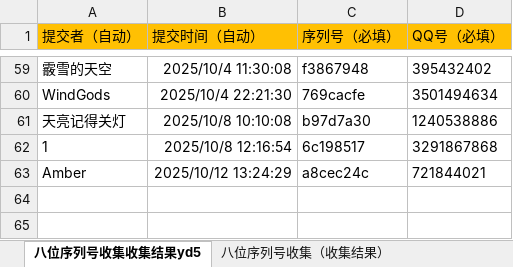
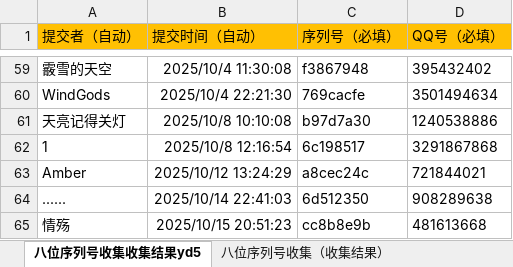
Before and after one commit to tonzy-su/DeviceCheck_data, an Excel workbook: data/八位序列号收集（收集结果）.xlsx, sheet 八位序列号收集收集结果yd5, drawn as a sheet; only a part is shown, gaps mark what is left out; values as stored, in another font and other column widths than the file's, no borders; the diff names each change by its address in the sheet, - before the commit and + after, or states it on an @@ line.

Commit message:
Add files via upload

```diff
--- a/data/八位序列号收集（收集结果）.xlsx (sheet 八位序列号收集收集结果yd5)
+++ b/data/八位序列号收集（收集结果）.xlsx (sheet 八位序列号收集收集结果yd5)
+row 64: ...... | 2025/10/14 22:41:03 | 6d512350 | 908289638
+row 65: 情殇 | 2025/10/15 20:51:23 | cc8b8e9b | 481613668
```
